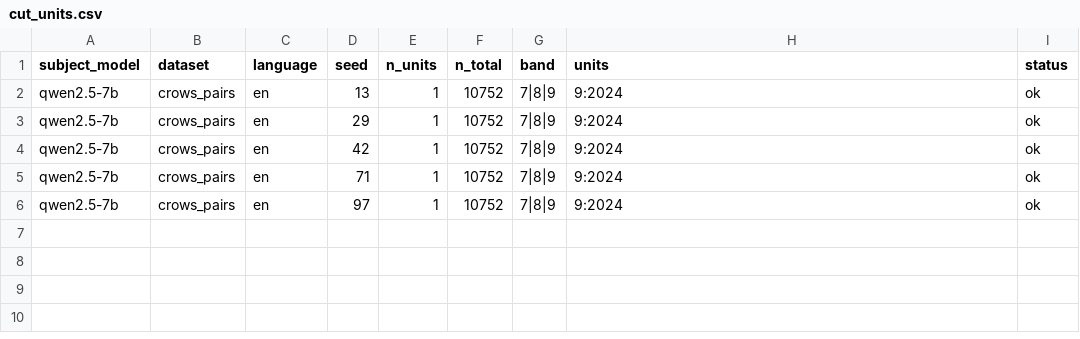
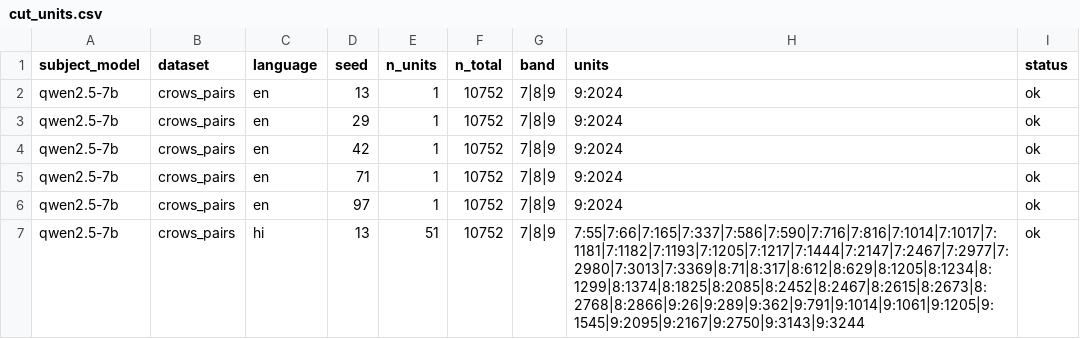
Before and after one commit to DevDaring/Stereo_Graph_Multilingual, a CSV file: Codes/paper6/Robust_Rerun/results/cut_units.csv, drawn as a sheet.

Commit message:
checkpoint: robust_rerun results 2026-06-24T15:05:06Z

```diff
--- a/Codes/paper6/Robust_Rerun/results/cut_units.csv
+++ b/Codes/paper6/Robust_Rerun/results/cut_units.csv
@@ -6 +6,2 @@ qwen2.5-7b,crows_pairs,en,71,1,10752,7|8|9,9:2024,ok
 qwen2.5-7b,crows_pairs,en,97,1,10752,7|8|9,9:2024,ok
+qwen2.5-7b,crows_pairs,hi,13,51,10752,7|8|9,7:55|7:66|7:165|7:337|7:586|7:590|7:716|7:816|7:1014|7:1017|7:1181|7:1182|7:1193|7:1205|7:1217|7:1444|7:2147|7:2467|7:2977|7:2980|7:3013|7:3369|8:71|8:317|8:612|8:629|8:1205|8:1234|8:1299|8:1374|8:1825|8:2085|8:2452|8:2467|8:2615|8:2673|8:2768|8:2866|9:26|9:289|9:362|9:791|9:1014|9:1061|9:1205|9:1545|9:2095|9:2167|9:2750|9:3143|9:3244,ok
```
